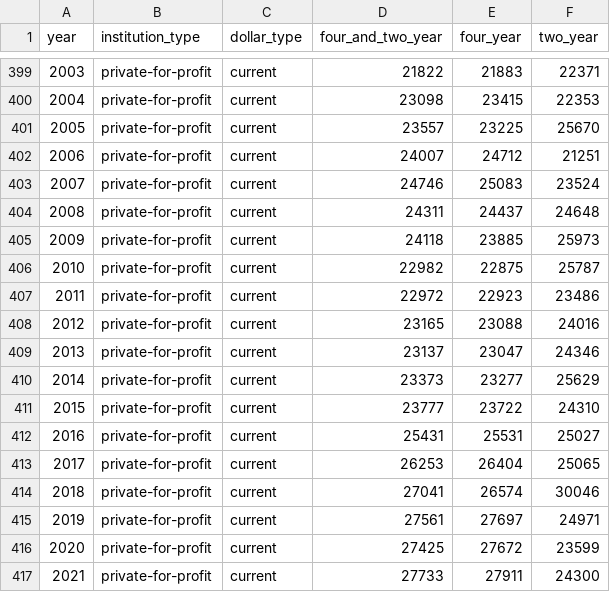
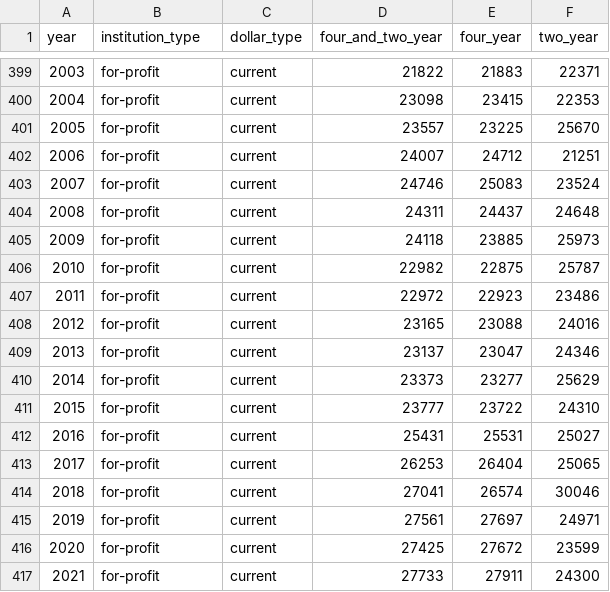
Before and after one commit to cak264/info4310_finalproject, a CSV file: final/tuition.csv, drawn as a sheet; only a part is shown, gaps mark what is left out; the diff covers the shown part only.

```diff
--- a/final/tuition.csv
+++ b/final/tuition.csv
@@ -399,19 +399,19 @@ year,institution_type,dollar_type,four_and_two_year,four_year,two_year,,,,,,,,,,
-2003,private-for-profit,current,21822,21883,22371,,,,,,,,,,,,
-2004,private-for-profit,current,23098,23415,22353,,,,,,,,,,,,
-2005,private-for-profit,current,23557,23225,25670,,,,,,,,,,,,
-2006,private-for-profit,current,24007,24712,21251,,,,,,,,,,,,
-2007,private-for-profit,current,24746,25083,23524,,,,,,,,,,,,
-2008,private-for-profit,current,24311,24437,24648,,,,,,,,,,,,
-2009,private-for-profit,current,24118,23885,25973,,,,,,,,,,,,
-2010,private-for-profit,current,22982,22875,25787,,,,,,,,,,,,
-2011,private-for-profit,current,22972,22923,23486,,,,,,,,,,,,
-2012,private-for-profit,current,23165,23088,24016,,,,,,,,,,,,
-2013,private-for-profit,current,23137,23047,24346,,,,,,,,,,,,
-2014,private-for-profit,current,23373,23277,25629,,,,,,,,,,,,
-2015,private-for-profit,current,23777,23722,24310,,,,,,,,,,,,
-2016,private-for-profit,current,25431,25531,25027,,,,,,,,,,,,
-2017,private-for-profit,current,26253,26404,25065,,,,,,,,,,,,
-2018,private-for-profit,current,27041,26574,30046,,,,,,,,,,,,
-2019,private-for-profit,current,27561,27697,24971,,,,,,,,,,,,
-2020,private-for-profit,current,27425,27672,23599,,,,,,,,,,,,
-2021,private-for-profit,current,27733,27911,24300,,,,,,,,,,,,
+2003,for-profit,current,21822,21883,22371
+2004,for-profit,current,23098,23415,22353
+2005,for-profit,current,23557,23225,25670
+2006,for-profit,current,24007,24712,21251
+2007,for-profit,current,24746,25083,23524
+2008,for-profit,current,24311,24437,24648
+2009,for-profit,current,24118,23885,25973
+2010,for-profit,current,22982,22875,25787
+2011,for-profit,current,22972,22923,23486
+2012,for-profit,current,23165,23088,24016
+2013,for-profit,current,23137,23047,24346
+2014,for-profit,current,23373,23277,25629
+2015,for-profit,current,23777,23722,24310
+2016,for-profit,current,25431,25531,25027
+2017,for-profit,current,26253,26404,25065
+2018,for-profit,current,27041,26574,30046
+2019,for-profit,current,27561,27697,24971
+2020,for-profit,current,27425,27672,23599
+2021,for-profit,current,27733,27911,24300
```
Also changed, not shown: 73 edited cells elsewhere in this file, 1 other file.
